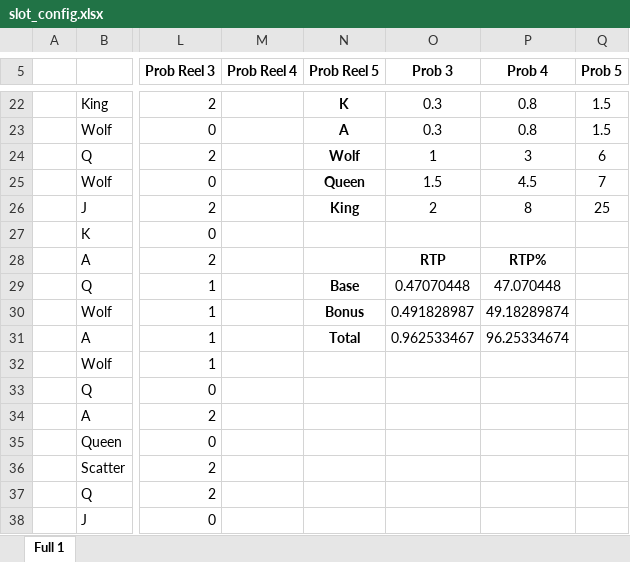
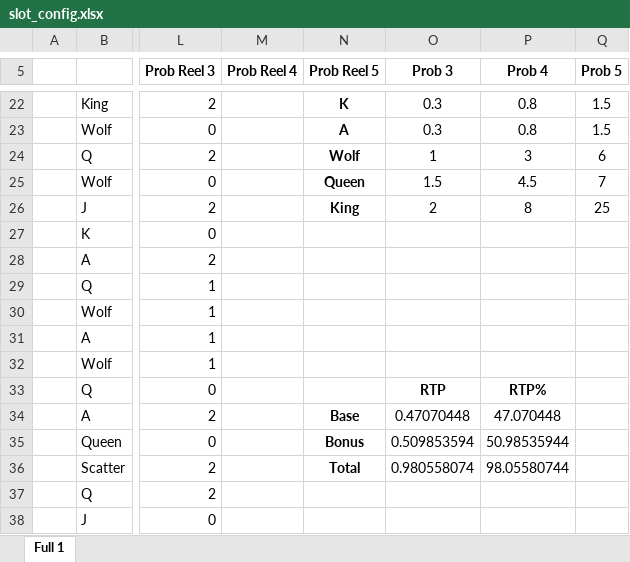
Before and after one commit to CalvetMarc/Slot_Simulator, an Excel workbook: config/projects/mysterious_night/slot_config.xlsx, sheet Full 1, drawn as a sheet; only a part is shown, gaps mark what is left out; values as stored, in another font and other column widths than the file's, no borders; charts and pictures and table styles not drawn; the diff covers the shown part only; the diff names each change by its address in the sheet, - before the commit and + after, or states it on an @@ line.

Commit message:
casi bonus

```diff
--- a/config/projects/mysterious_night/slot_config.xlsx (sheet Full 1)
+++ b/config/projects/mysterious_night/slot_config.xlsx (sheet Full 1)
-O28 (Prob 3): RTP
+O28 (Prob 3): (empty)
-P28 (Prob 4): RTP%
+P28 (Prob 4): (empty)
-N29 (Prob Reel 5): Base
+N29 (Prob Reel 5): (empty)
-O29 (Prob 3): 0.47070448
+O29 (Prob 3): (empty)
-P29 (Prob 4): 47.070448
+P29 (Prob 4): (empty)
-N30 (Prob Reel 5): Bonus
+N30 (Prob Reel 5): (empty)
-O30 (Prob 3): 0.491828987
+O30 (Prob 3): (empty)
-P30 (Prob 4): 49.18289874
+P30 (Prob 4): (empty)
-N31 (Prob Reel 5): Total
+N31 (Prob Reel 5): (empty)
-O31 (Prob 3): 0.962533467
+O31 (Prob 3): (empty)
-P31 (Prob 4): 96.25334674
+P31 (Prob 4): (empty)
-O33 (Prob 3): (empty)
+O33 (Prob 3): RTP
-P33 (Prob 4): (empty)
+P33 (Prob 4): RTP%
-N34 (Prob Reel 5): (empty)
+N34 (Prob Reel 5): Base
-O34 (Prob 3): (empty)
+O34 (Prob 3): 0.47070448
-P34 (Prob 4): (empty)
+P34 (Prob 4): 47.070448
-N35 (Prob Reel 5): (empty)
+N35 (Prob Reel 5): Bonus
-O35 (Prob 3): (empty)
+O35 (Prob 3): 0.509853594
-P35 (Prob 4): (empty)
+P35 (Prob 4): 50.98535944
-N36 (Prob Reel 5): (empty)
+N36 (Prob Reel 5): Total
-O36 (Prob 3): (empty)
+O36 (Prob 3): 0.980558074
-P36 (Prob 4): (empty)
+P36 (Prob 4): 98.05580744
```
Also changed, not shown: 13 added rows, 9 removed rows, 44 edited cells and cell formats elsewhere in this sheet, 3 other files.
